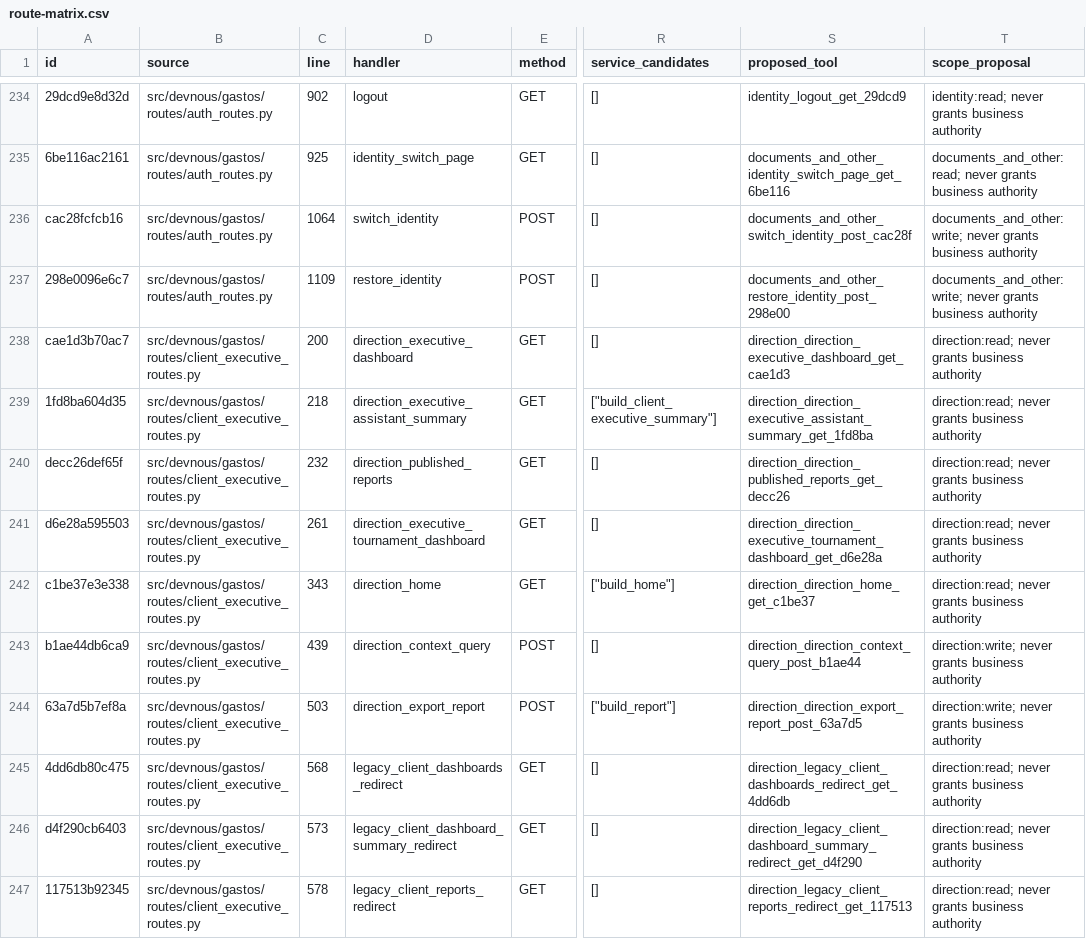
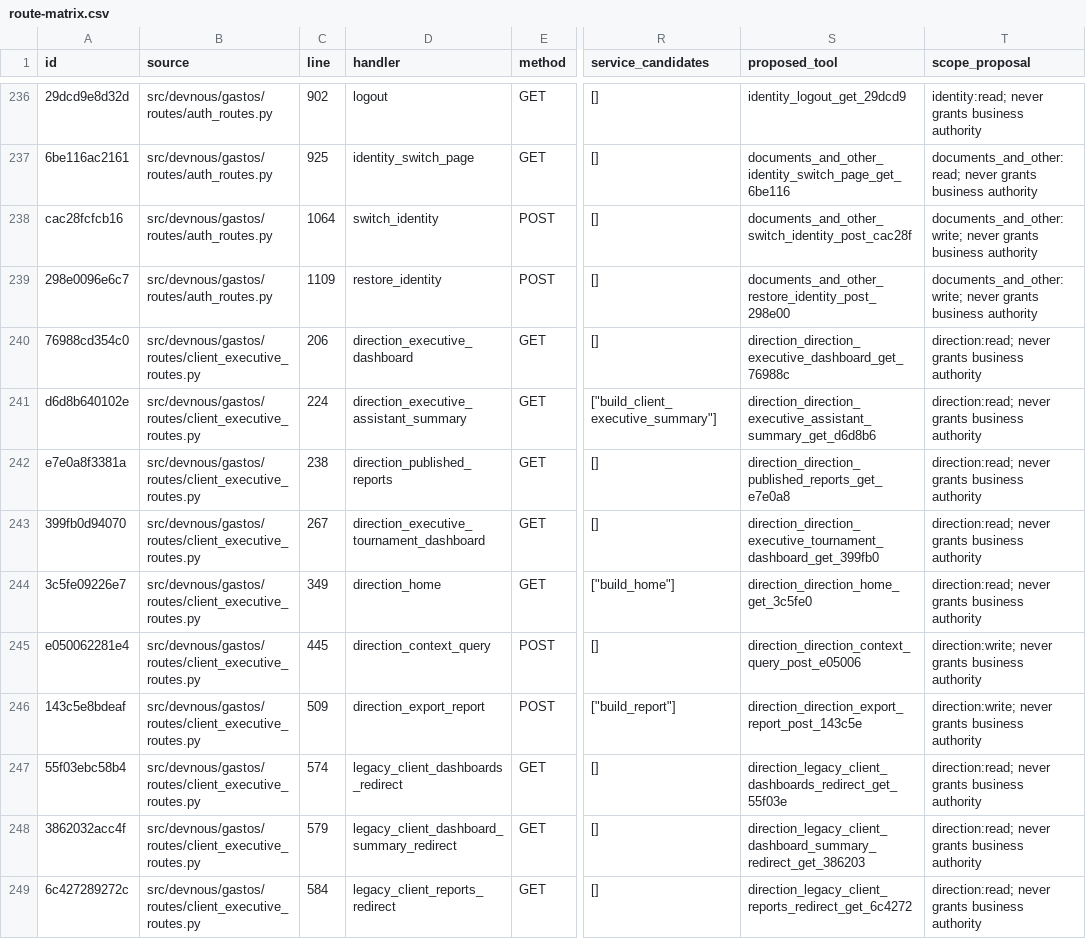
Before and after one commit to fmfg03/samchatint, a CSV file: docs/private-plugin/route-matrix.csv, drawn as a sheet; only a part is shown, gaps mark what is left out; addresses are those after the commit; the diff covers the shown part only; the diff names each change by its address in the sheet, - before the commit and + after, or states it on an @@ line.

Commit message:
fix(direction): preserve source denials and current main integration
Respect explicit Finance and Budget denials for historical accounting reads. Keep accounting facts visible without an approved budget, without comparing them to draft versions. Regenerate canonical route inventory and cover both source-boundary cases.

```diff
--- a/docs/private-plugin/route-matrix.csv
+++ b/docs/private-plugin/route-matrix.csv
-A240 (id): cae1d3b70ac7
+A240 (id): 76988cd354c0
-C240 (line): 200
+C240 (line): 206
-S240 (proposed_tool): direction_direction_executive_dashboard_get_cae1d3
+S240 (proposed_tool): direction_direction_executive_dashboard_get_76988c
-A241 (id): 1fd8ba604d35
+A241 (id): d6d8b640102e
-C241 (line): 218
+C241 (line): 224
-S241 (proposed_tool): direction_direction_executive_assistant_summary_get_1fd8ba
+S241 (proposed_tool): direction_direction_executive_assistant_summary_get_d6d8b6
-A242 (id): decc26def65f
+A242 (id): e7e0a8f3381a
-C242 (line): 232
+C242 (line): 238
-S242 (proposed_tool): direction_direction_published_reports_get_decc26
+S242 (proposed_tool): direction_direction_published_reports_get_e7e0a8
-A243 (id): d6e28a595503
+A243 (id): 399fb0d94070
-C243 (line): 261
+C243 (line): 267
-S243 (proposed_tool): direction_direction_executive_tournament_dashboard_get_d6e28a
+S243 (proposed_tool): direction_direction_executive_tournament_dashboard_get_399fb0
-A244 (id): c1be37e3e338
+A244 (id): 3c5fe09226e7
-C244 (line): 343
+C244 (line): 349
-S244 (proposed_tool): direction_direction_home_get_c1be37
+S244 (proposed_tool): direction_direction_home_get_3c5fe0
-A245 (id): b1ae44db6ca9
+A245 (id): e050062281e4
-C245 (line): 439
+C245 (line): 445
-S245 (proposed_tool): direction_direction_context_query_post_b1ae44
+S245 (proposed_tool): direction_direction_context_query_post_e05006
-A246 (id): 63a7d5b7ef8a
+A246 (id): 143c5e8bdeaf
-C246 (line): 503
+C246 (line): 509
-S246 (proposed_tool): direction_direction_export_report_post_63a7d5
+S246 (proposed_tool): direction_direction_export_report_post_143c5e
-A247 (id): 4dd6db80c475
+A247 (id): 55f03ebc58b4
-C247 (line): 568
+C247 (line): 574
-S247 (proposed_tool): direction_legacy_client_dashboards_redirect_get_4dd6db
+S247 (proposed_tool): direction_legacy_client_dashboards_redirect_get_55f03e
-A248 (id): d4f290cb6403
+A248 (id): 3862032acc4f
-C248 (line): 573
+C248 (line): 579
-S248 (proposed_tool): direction_legacy_client_dashboard_summary_redirect_get_d4f290
+S248 (proposed_tool): direction_legacy_client_dashboard_summary_redirect_get_386203
-A249 (id): 117513b92345
+A249 (id): 6c427289272c
-C249 (line): 578
+C249 (line): 584
-S249 (proposed_tool): direction_legacy_client_reports_redirect_get_117513
+S249 (proposed_tool): direction_legacy_client_reports_redirect_get_6c4272
```
Also changed, not shown: 2 added rows and 57 edited cells elsewhere in this file, 5 other files.
